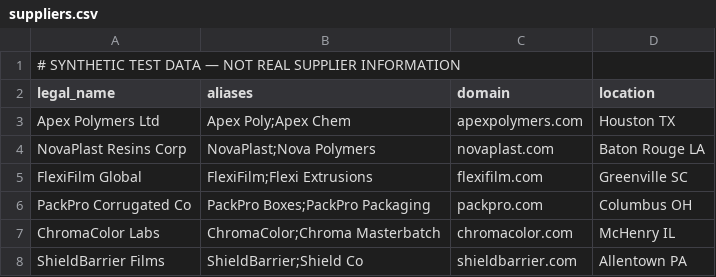
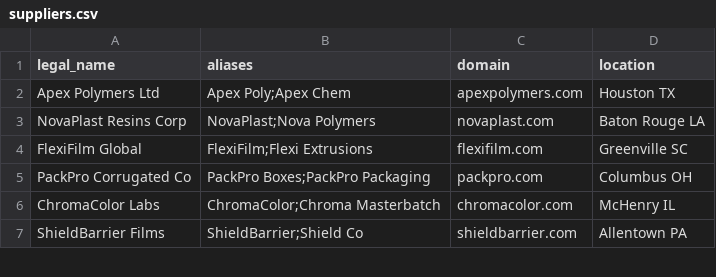
Before and after one commit to varshitha011/vendorguard-ai, a CSV file: sample-data/suppliers.csv, drawn as a sheet; only a part is shown.

```diff
--- a/sample-data/suppliers.csv
+++ b/sample-data/suppliers.csv
@@ -1,2 +1 @@
-# SYNTHETIC TEST DATA — NOT REAL SUPPLIER INFORMATION
 legal_name,aliases,domain,location
```
Also changed, not shown: sample-data/demand_forecasts.csv, sample-data/inventory_snapshots.csv, 4 other files.
